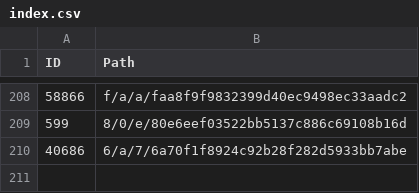
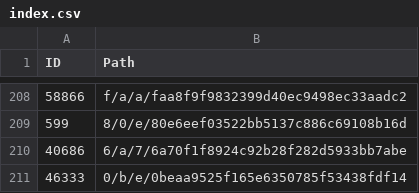
Before and after one commit to derockit/Project-Gutenberg, a CSV file: index.csv, drawn as a sheet; only a part is shown, gaps mark what is left out; the diff names each change by its address in the sheet, - before the commit and + after, or states it on an @@ line.

```diff
--- a/index.csv
+++ b/index.csv
+row 211: 46333 | 0/b/e/0beaa9525f165e6350785f53438fdf14
```
Also changed, not shown: 5 other files.
